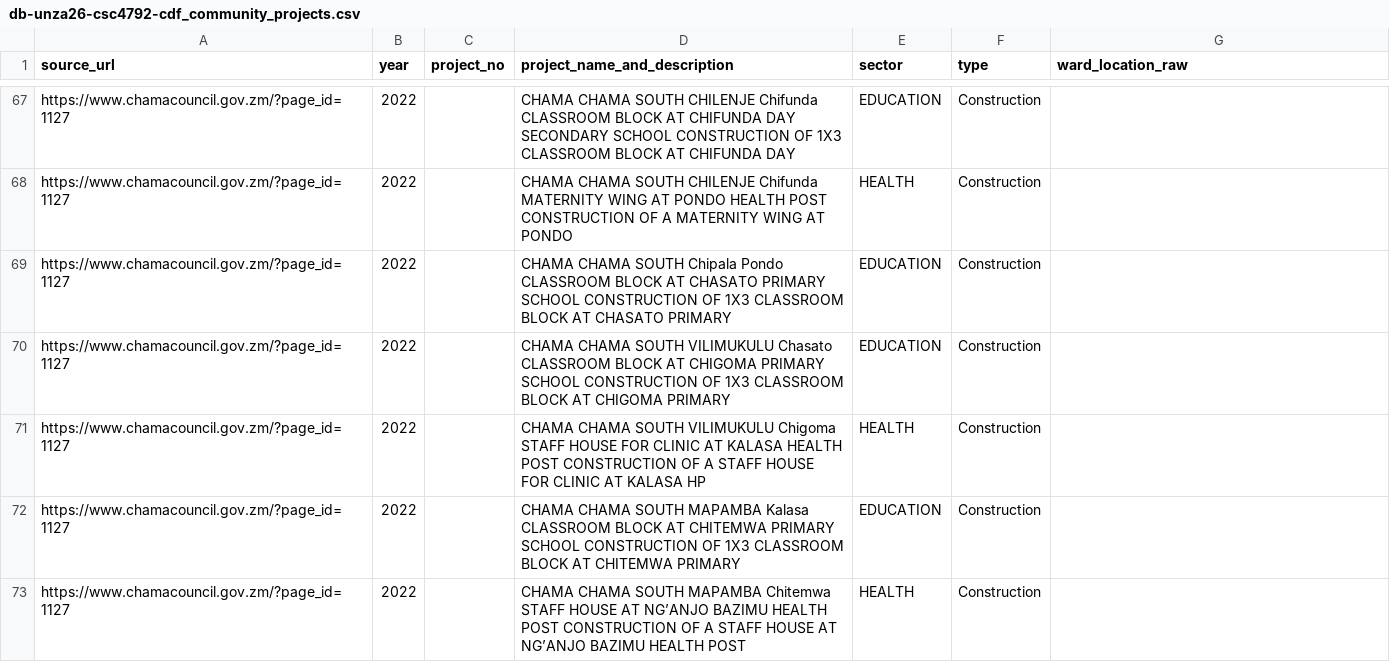
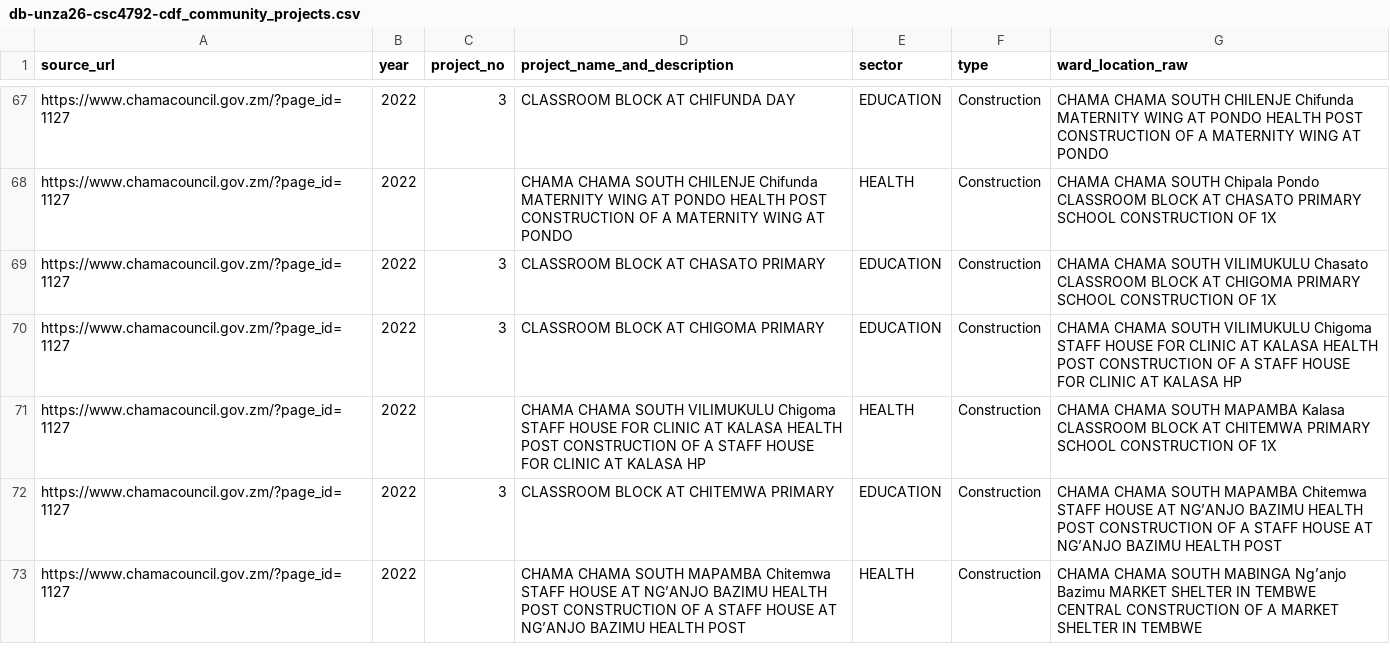
Before and after one commit to Kwangu00/csc4792-chama-town-council, a CSV file: chama-town-council-project/data/processed/db-unza26-csc4792-cdf_community_projects.csv, drawn as a sheet; only a part is shown, gaps mark what is left out; the diff covers the shown part only; the diff names each change by its address in the sheet, - before the commit and + after, or states it on an @@ line.

```diff
--- a/chama-town-council-project/data/processed/db-unza26-csc4792-cdf_community_projects.csv
+++ b/chama-town-council-project/data/processed/db-unza26-csc4792-cdf_community_projects.csv
-C67 (project_no): (empty)
+C67 (project_no): 3
-D67 (project_name_and_description): CHAMA CHAMA SOUTH CHILENJE Chifunda CLASSROOM BLOCK AT CHIFUNDA DAY SECONDARY SCHOOL CONSTRUCTION OF 1X3 CLASSROOM BLOCK…
+D67 (project_name_and_description): CLASSROOM BLOCK…
-G67 (ward_location_raw): (empty)
+G67 (ward_location_raw): CHAMA CHAMA SOUTH CHILENJE Chifunda MATERNITY WING AT PONDO HEALTH POST CONSTRUCTION OF A MATERNITY WING AT PONDO
-G68 (ward_location_raw): (empty)
+G68 (ward_location_raw): CHAMA CHAMA SOUTH Chipala Pondo CLASSROOM BLOCK AT CHASATO PRIMARY SCHOOL CONSTRUCTION OF 1X
-C69:C70 (project_no): (empty)
+C69:C70 (project_no): 3
-D69 (project_name_and_description): CHAMA CHAMA SOUTH Chipala Pondo CLASSROOM BLOCK AT CHASATO PRIMARY SCHOOL CONSTRUCTION OF 1X3 CLASSROOM BLOCK…
+D69 (project_name_and_description): CLASSROOM BLOCK…
-G69 (ward_location_raw): (empty)
+G69 (ward_location_raw): CHAMA CHAMA SOUTH VILIMUKULU Chasato CLASSROOM BLOCK AT CHIGOMA PRIMARY SCHOOL CONSTRUCTION OF 1X
-D70 (project_name_and_description): CHAMA CHAMA SOUTH VILIMUKULU Chasato CLASSROOM BLOCK AT CHIGOMA PRIMARY SCHOOL CONSTRUCTION OF 1X3 CLASSROOM BLOCK…
+D70 (project_name_and_description): CLASSROOM BLOCK…
-G70 (ward_location_raw): (empty)
+G70 (ward_location_raw): CHAMA CHAMA SOUTH VILIMUKULU Chigoma STAFF HOUSE FOR CLINIC AT KALASA HEALTH POST CONSTRUCTION OF A STAFF HOUSE FOR CLINIC AT KALASA HP
-G71 (ward_location_raw): (empty)
+G71 (ward_location_raw): CHAMA CHAMA SOUTH MAPAMBA Kalasa CLASSROOM BLOCK AT CHITEMWA PRIMARY SCHOOL CONSTRUCTION OF 1X
-C72 (project_no): (empty)
+C72 (project_no): 3
-D72 (project_name_and_description): CHAMA CHAMA SOUTH MAPAMBA Kalasa CLASSROOM BLOCK AT CHITEMWA PRIMARY SCHOOL CONSTRUCTION OF 1X3 CLASSROOM BLOCK…
+D72 (project_name_and_description): CLASSROOM BLOCK…
-G72 (ward_location_raw): (empty)
+G72 (ward_location_raw): CHAMA CHAMA SOUTH MAPAMBA Chitemwa STAFF HOUSE AT NG’ANJO BAZIMU HEALTH POST CONSTRUCTION OF A STAFF HOUSE AT NG’ANJO BAZIMU HEALTH POST
-G73 (ward_location_raw): (empty)
+G73 (ward_location_raw): CHAMA CHAMA SOUTH MABINGA Ng’anjo Bazimu MARKET SHELTER IN TEMBWE CENTRAL CONSTRUCTION OF A MARKET SHELTER IN TEMBWE
```
Also changed, not shown: 86 edited cells elsewhere in this file, chama-town-council-project/notebooks/data/processed/db-unza26-csc4792-cdf_community_projects.csv, 1 other file.
